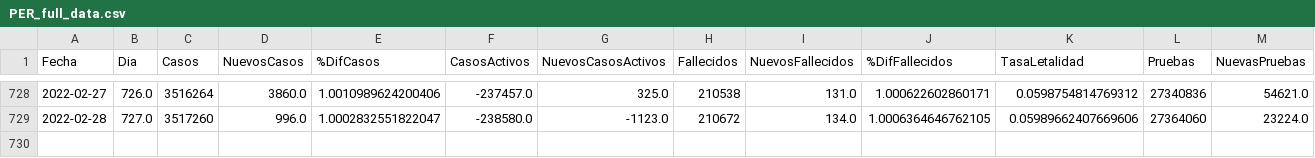
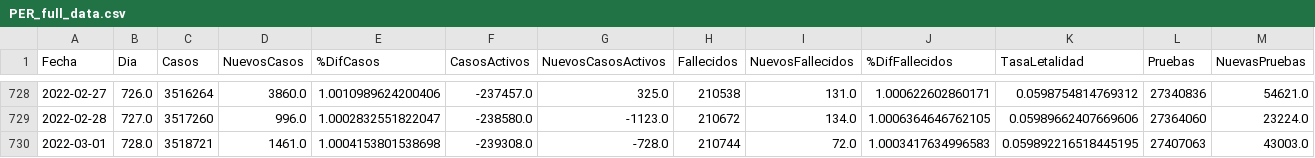
Before and after one commit to krmnino/Peru_COVID19_OpenData, a CSV file: data/PER_full_data.csv, drawn as a sheet; only a part is shown, gaps mark what is left out; rows hold the shown columns only; the diff names each change by its address in the sheet, - before the commit and + after, or states it on an @@ line.

Commit message:
updated Peru data 2022-03-01

```diff
--- a/data/PER_full_data.csv
+++ b/data/PER_full_data.csv
+row 730: 2022-03-01 | 728.0 | 3518721 | 1461.0 | 1.0004153801538698 | -239308.0 | -728.0 | 210744 | 72.0 | 1.0003417634996583 | 0.059892216518445195 | 27407063 | 43003.0
```
Also changed, not shown: data/PER_data.csv, 2 other files.
